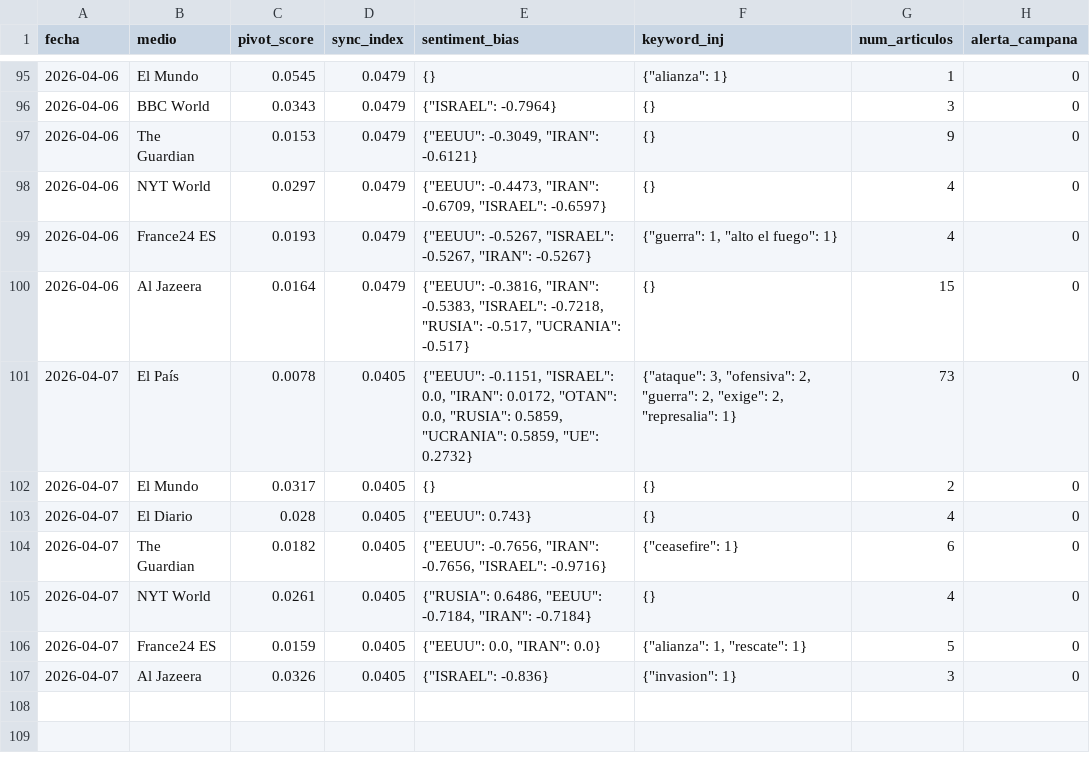
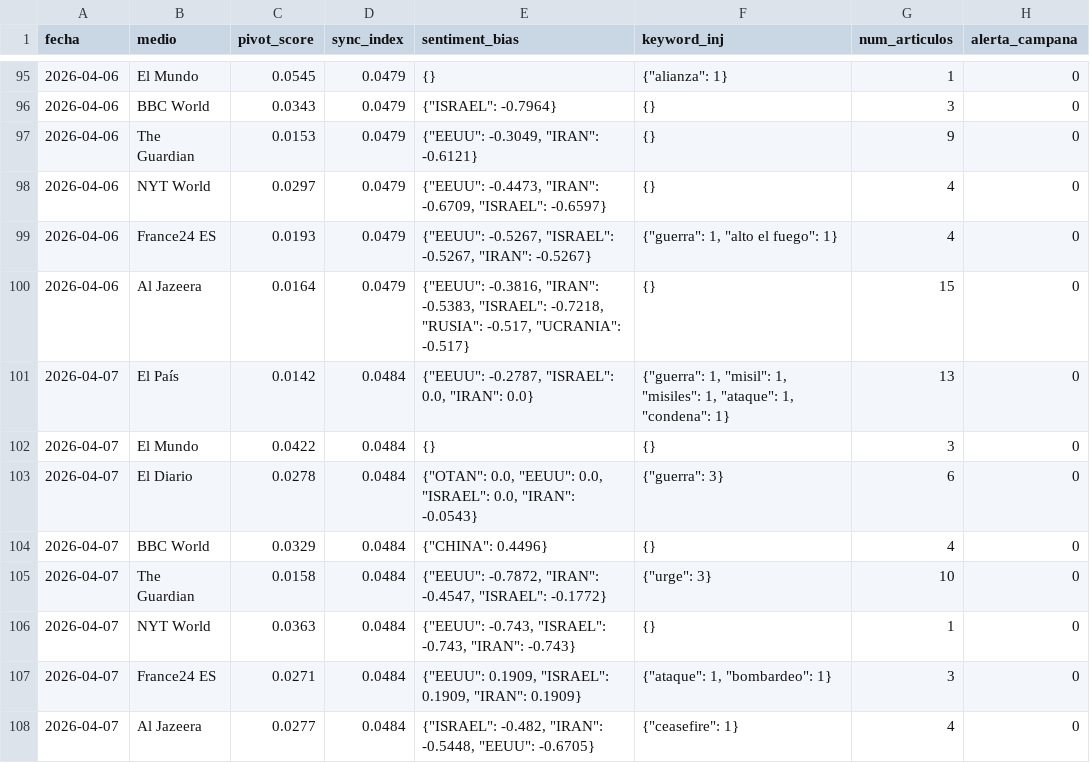
Before and after one commit to mcasrom/SIEG-Mani, a CSV file: data/kpis.csv, drawn as a sheet; only a part is shown, gaps mark what is left out.

Commit message:
MANI data 2026-04-07 09:10

```diff
--- a/data/kpis.csv
+++ b/data/kpis.csv
@@ -100,8 +100,9 @@ fecha,medio,pivot_score,sync_index,sentiment_bias,keyword_inj,num_articulos,aler
 2026-04-06,Al Jazeera,0.0164,0.0479,"{""EEUU"": -0.3816, ""IRAN"": -0.5383, ""ISRAEL"": -0.7218, ""RUSIA"": -0.517, ""UCRANIA"": -0.517}",{},15,0
-2026-04-07,El País,0.0078,0.0405,"{""EEUU"": -0.1151, ""ISRAEL"": 0.0, ""IRAN"": 0.0172, ""OTAN"": 0.0, ""RUSIA"": 0.5859, ""UCRANIA"": 0.5859, ""UE"": 0.2732}","{""ataque"": 3, ""ofensiva"": 2, ""guerra"": 2, ""exige"": 2, ""represalia"": 1}",73,0
-2026-04-07,El Mundo,0.0317,0.0405,{},{},2,0
-2026-04-07,El Diario,0.028,0.0405,"{""EEUU"": 0.743}",{},4,0
-2026-04-07,The Guardian,0.0182,0.0405,"{""EEUU"": -0.7656, ""IRAN"": -0.7656, ""ISRAEL"": -0.9716}","{""ceasefire"": 1}",6,0
-2026-04-07,NYT World,0.0261,0.0405,"{""RUSIA"": 0.6486, ""EEUU"": -0.7184, ""IRAN"": -0.7184}",{},4,0
-2026-04-07,France24 ES,0.0159,0.0405,"{""EEUU"": 0.0, ""IRAN"": 0.0}","{""alianza"": 1, ""rescate"": 1}",5,0
-2026-04-07,Al Jazeera,0.0326,0.0405,"{""ISRAEL"": -0.836}","{""invasion"": 1}",3,0
+2026-04-07,El País,0.0142,0.0484,"{""EEUU"": -0.2787, ""ISRAEL"": 0.0, ""IRAN"": 0.0}","{""guerra"": 1, ""misil"": 1, ""misiles"": 1, ""ataque"": 1, ""condena"": 1}",13,0
+2026-04-07,El Mundo,0.0422,0.0484,{},{},3,0
+2026-04-07,El Diario,0.0278,0.0484,"{""OTAN"": 0.0, ""EEUU"": 0.0, ""ISRAEL"": 0.0, ""IRAN"": -0.0543}","{""guerra"": 3}",6,0
+2026-04-07,BBC World,0.0329,0.0484,"{""CHINA"": 0.4496}",{},4,0
+2026-04-07,The Guardian,0.0158,0.0484,"{""EEUU"": -0.7872, ""IRAN"": -0.4547, ""ISRAEL"": -0.1772}","{""urge"": 3}",10,0
+2026-04-07,NYT World,0.0363,0.0484,"{""EEUU"": -0.743, ""ISRAEL"": -0.743, ""IRAN"": -0.743}",{},1,0
+2026-04-07,France24 ES,0.0271,0.0484,"{""EEUU"": 0.1909, ""ISRAEL"": 0.1909, ""IRAN"": 0.1909}","{""ataque"": 1, ""bombardeo"": 1}",3,0
+2026-04-07,Al Jazeera,0.0277,0.0484,"{""ISRAEL"": -0.482, ""IRAN"": -0.5448, ""EEUU"": -0.6705}","{""ceasefire"": 1}",4,0
```
Also changed, not shown: 2 other files.
